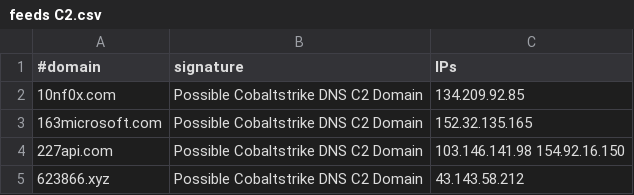
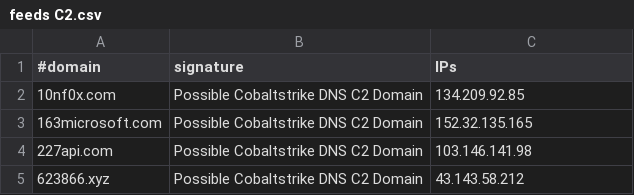
Before and after one commit to katiaflavialb/feeds, a CSV file: feeds C2.csv, drawn as a sheet.

Commit message:
Update feeds C2.csv
update

```diff
--- a/feeds C2.csv
+++ b/feeds C2.csv
@@ -3,3 +3,3 @@
 163microsoft.com,Possible Cobaltstrike DNS C2 Domain,152.32.135.165,
-227api.com,Possible Cobaltstrike DNS C2 Domain,103.146.141.98 154.92.16.150,
+227api.com,Possible Cobaltstrike DNS C2 Domain,103.146.141.98,
 623866.xyz,Possible Cobaltstrike DNS C2 Domain,43.143.58.212
```
